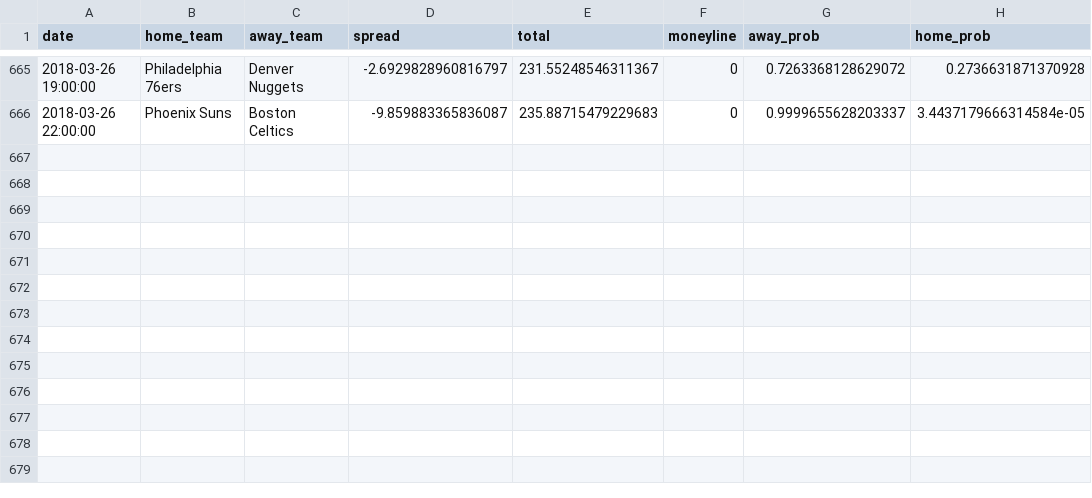
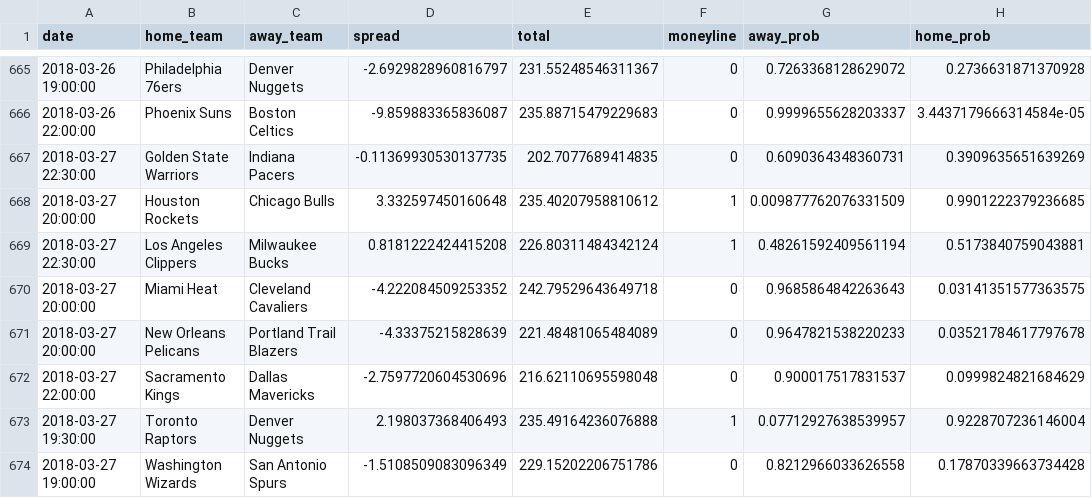
Before and after one commit to quasi-coherent/basketball_reference, a CSV file: data/predictions.csv, drawn as a sheet; only a part is shown, gaps mark what is left out; the diff names each change by its address in the sheet, - before the commit and + after, or states it on an @@ line.

Commit message:
New data

```diff
--- a/data/predictions.csv
+++ b/data/predictions.csv
+row 667: 2018-03-27 22:30:00 | Golden State Warriors | Indiana Pacers | -0.11369930530137735 | 202.7077689414835 | 0 | 0.6090364348360731 | 0.3909635651639269
+row 668: 2018-03-27 20:00:00 | Houston Rockets | Chicago Bulls | 3.332597450160648 | 235.40207958810612 | 1 | 0.009877762076331509 | 0.9901222379236685
+row 669: 2018-03-27 22:30:00 | Los Angeles Clippers | Milwaukee Bucks | 0.8181222424415208 | 226.80311484342124 | 1 | 0.48261592409561194 | 0.5173840759043881
+row 670: 2018-03-27 20:00:00 | Miami Heat | Cleveland Cavaliers | -4.222084509253352 | 242.79529643649718 | 0 | 0.9685864842263643 | 0.03141351577363575
+row 671: 2018-03-27 20:00:00 | New Orleans Pelicans | Portland Trail Blazers | -4.33375215828639 | 221.48481065484089 | 0 | 0.9647821538220233 | 0.03521784617797678
+row 672: 2018-03-27 22:00:00 | Sacramento Kings | Dallas Mavericks | -2.7597720604530696 | 216.62110695598048 | 0 | 0.900017517831537 | 0.0999824821684629
+row 673: 2018-03-27 19:30:00 | Toronto Raptors | Denver Nuggets | 2.198037368406493 | 235.49164236076888 | 1 | 0.07712927638539957 | 0.9228707236146004
+row 674: 2018-03-27 19:00:00 | Washington Wizards | San Antonio Spurs | -1.5108509083096349 | 229.15202206751786 | 0 | 0.8212966033626558 | 0.17870339663734428
```
Also changed, not shown: 1 other file.
